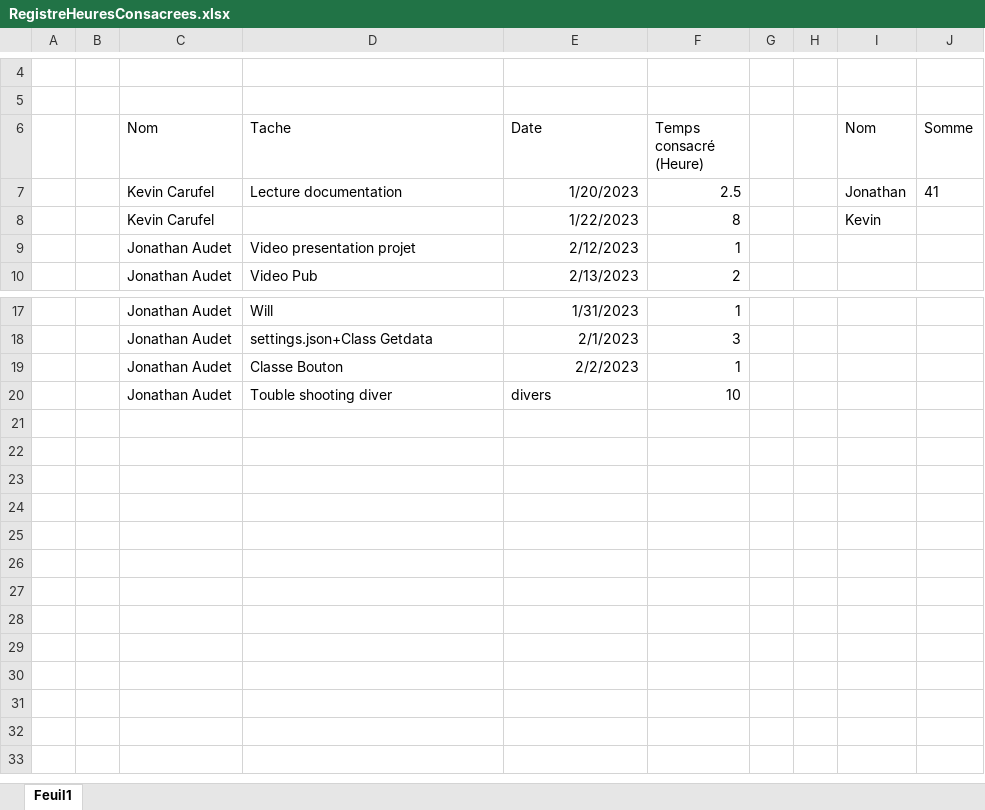
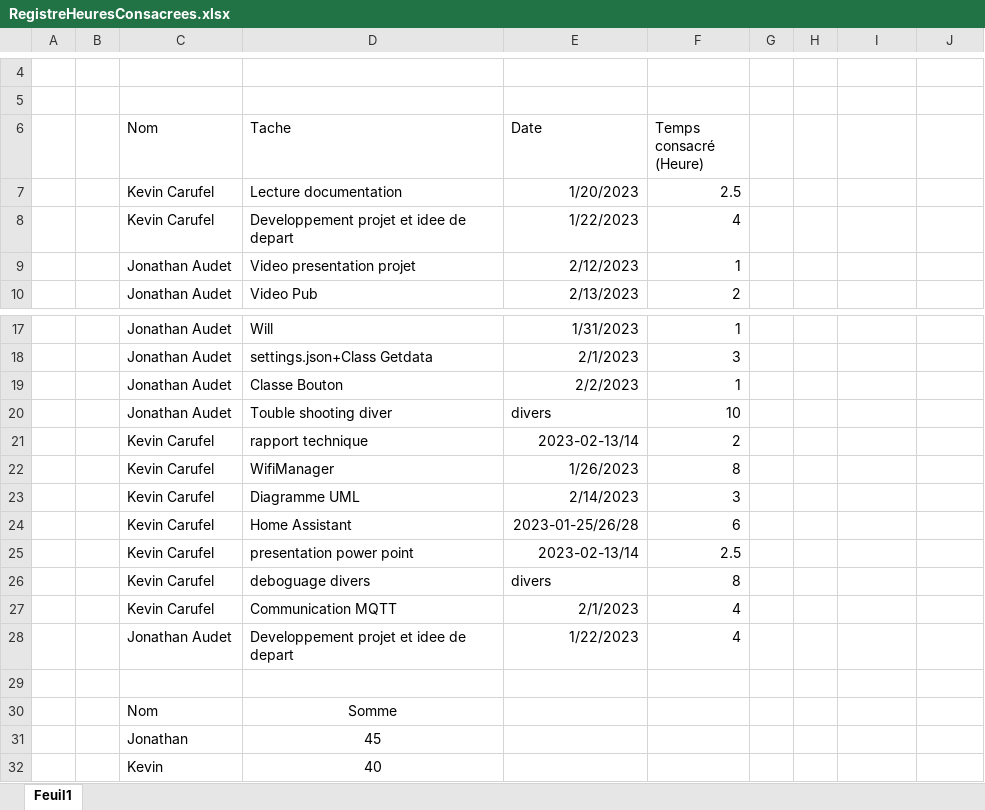
Before and after one commit to robaxx49/TP3_AMOC_KCarufel_JAudet, an Excel workbook: doc/RegistreHeuresConsacrees.xlsx, sheet Feuil1, drawn as a sheet; only a part is shown, gaps mark what is left out; values as stored, in another font and other column widths than the file's, no borders; removed rows and columns are numbered as before the commit, all else as after; the diff names each change by its address in the sheet, - before the commit and + after, or states it on an @@ line.

Commit message:
update heures consacrees

```diff
--- a/doc/RegistreHeuresConsacrees.xlsx (sheet Feuil1)
+++ b/doc/RegistreHeuresConsacrees.xlsx (sheet Feuil1)
-I6: Nom
+I6: (empty)
-J6: Somme
+J6: (empty)
-I7: Jonathan
+I7: (empty)
-J7: 41
+J7: (empty)
-row 8:  |  | Kevin Carufel |  | 1/22/2023 | 8 |  |  | Kevin
+row 8:  |  | Kevin Carufel | Developpement projet et idee de depart | 1/22/2023 | 4
+row 21:  |  | Kevin Carufel | rapport technique | 2023-02-13/14 | 2
+row 22:  |  | Kevin Carufel | WifiManager | 1/26/2023 | 8
+row 23:  |  | Kevin Carufel | Diagramme UML | 2/14/2023 | 3
+row 24:  |  | Kevin Carufel | Home Assistant | 2023-01-25/26/28 | 6
+row 25:  |  | Kevin Carufel | presentation power point | 2023-02-13/14 | 2.5
+row 26:  |  | Kevin Carufel | deboguage divers | divers | 8
+row 27:  |  | Kevin Carufel | Communication MQTT | 2/1/2023 | 4
+row 28:  |  | Jonathan Audet | Developpement projet et idee de depart | 1/22/2023 | 4
+row 29: (empty)
+row 30:  |  | Nom | Somme
+row 31:  |  | Jonathan | 45
+row 32:  |  | Kevin | 40
```
Also changed, not shown: 1 other file.
